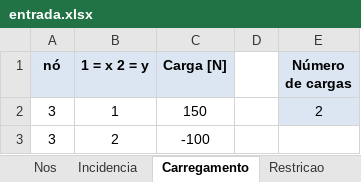
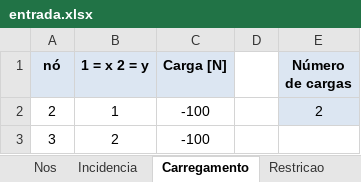
Before and after one commit to Lihsayuri/APS4-TransCal, an Excel workbook: entrada.xlsx, sheet Carregamento, drawn as a sheet; values as stored, in another font and other column widths than the file's, no borders; the diff names each change by its address in the sheet, - before the commit and + after, or states it on an @@ line.

```diff
--- a/entrada.xlsx (sheet Carregamento)
+++ b/entrada.xlsx (sheet Carregamento)
-A2 (nó): 3
+A2 (nó): 2
-C2 (Carga [N]): 150
+C2 (Carga [N]): -100
```
Also changed, not shown: sheet Incidencia, sheet Nos, sheet Restricao, 4 other files.
